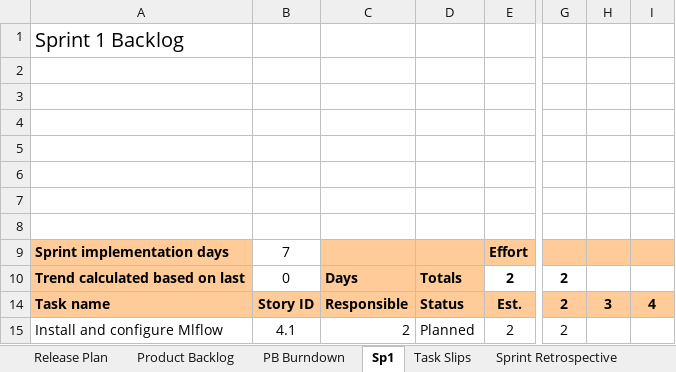
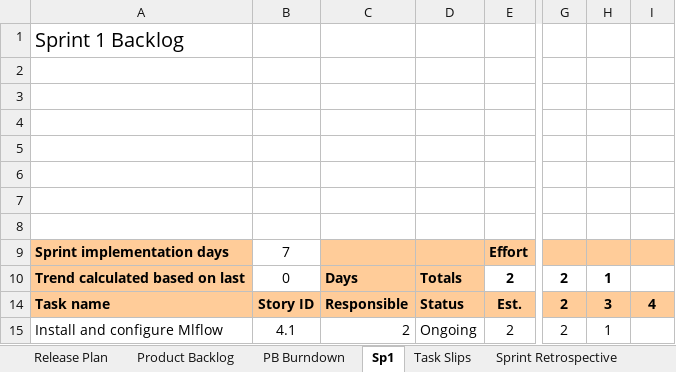
Before and after one commit to ADS2025-B3/team-B3-recsys, an Excel workbook: ph_product_sprint_backlog.xlsm, sheet Sp1, drawn as a sheet; only a part is shown, gaps mark what is left out; values as stored, in another font and other column widths than the file's, no borders; charts and pictures and conditional formats not drawn; the diff names each change by its address in the sheet, - before the commit and + after, or states it on an @@ line.

```diff
--- a/ph_product_sprint_backlog.xlsm (sheet Sp1)
+++ b/ph_product_sprint_backlog.xlsm (sheet Sp1)
-H10: (empty)
+H10: 1
-D15: Planned
+D15: Ongoing
-H15: (empty)
+H15: 1
```
Also changed, not shown: sheet Product Backlog, sheet PB Burndown, sheet Release Plan, hidden cells, charts or pictures.
